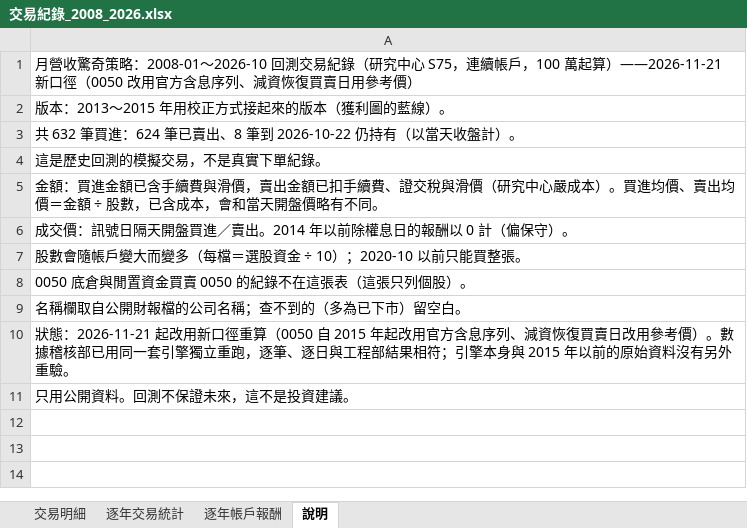
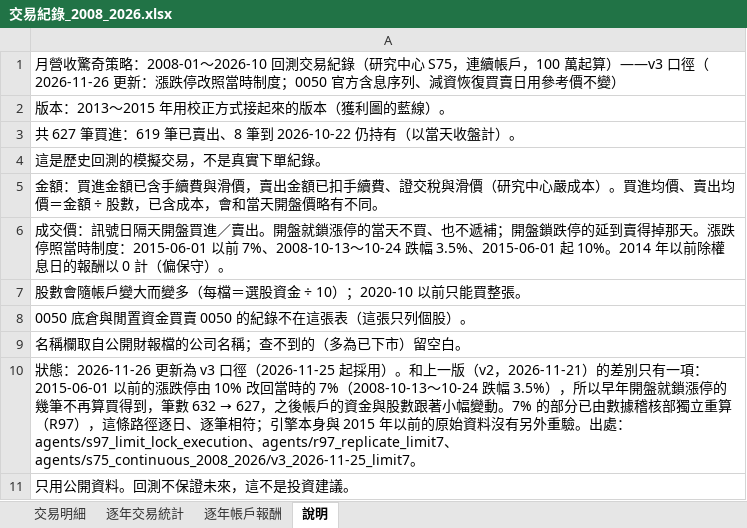
Before and after one commit to a4064940649-coder/-, an Excel workbook: xq_scripts/交易紀錄_2008_2026.xlsx, sheet 說明, drawn as a sheet; values as stored, in another font and other column widths than the file's, no borders; the diff names each change by its address in the sheet, - before the commit and + after, or states it on an @@ line.

```diff
--- a/xq_scripts/交易紀錄_2008_2026.xlsx (sheet 說明)
+++ b/xq_scripts/交易紀錄_2008_2026.xlsx (sheet 說明)
-A1: …萬起算）——2026-11-21 新口徑（0050 改用官方含息序列、減資恢復買賣日用參考價）
+A1: …萬起算）——v3 口徑（2026-11-26 更新：漲跌停改照當時制度；0050 官方含息序列、減資恢復買賣日用參考價不變）
-A3: 共 632 筆買進：624 筆已賣出…
+A3: 共 627 筆買進：619 筆已賣出…
-A6: …／賣出。2014 年以前…
+A6: …／賣出。開盤就鎖漲停的當天不買、也不遞補；開盤鎖跌停的延到賣得掉那天。漲跌停照當時制度：2015-06-01 以前 7%、2008-10-13～10-24 跌幅 3.5%、2015-06-01 起 10%。2014 年以前…
@@ A10: 狀態：2026-11-21 起改用新口徑重算（0050 自 2015 年起改用官方含息序列、減資恢復買賣日改用參考價）。數據稽核部已用同一套引擎獨立重跑，逐筆、逐日與工程部結果相符；引擎本身與 2015 年以前的原始資料沒有另外重驗。 → 狀態：2026-11-26 更新為 v3 口徑（2026-11-25 起採用）。和上一版（v2，2026-11-21）的差別只有一項：2015-06-01 以前的漲跌停由 10% 改回當時的 7%（2008-10-13～10-24 跌幅 3.5%），所以早年開盤就鎖漲停的幾筆不再算買得到，筆數 632 → 627，之後帳戶的資金與股數跟著小幅變動。7% 的部分已由數據稽核部獨立重算（R97），這條路徑逐日、逐筆相符；引擎本身與 2015 年以前的原始資料沒有另外重驗。出處：agents/s97_limit_lock_execution、agents/r97_replicate_limit7、agents/s75_continuous_2008_2026/v3_2026-11-25_limit7。 @@
```
Also changed, not shown: sheet 交易明細, sheet 逐年交易統計, sheet 逐年帳戶報酬, 12 other files.
